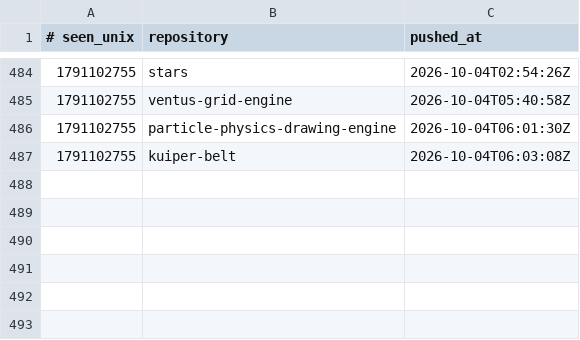
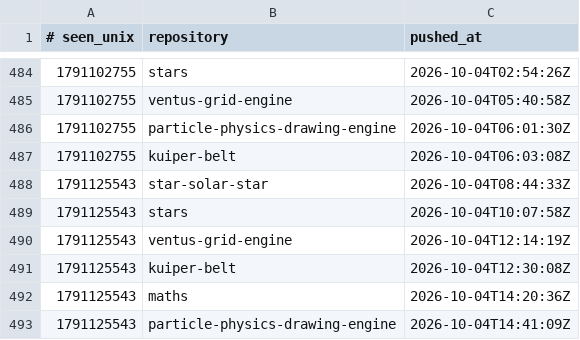
Before and after one commit to Ventusltd/time-stone, a TSV file: ledger.tsv, drawn as a sheet; only a part is shown, gaps mark what is left out.

```diff
--- a/ledger.tsv
+++ b/ledger.tsv
@@ -487 +487,7 @@
 1791102755	kuiper-belt	2026-10-04T06:03:08Z
+1791125543	star-solar-star	2026-10-04T08:44:33Z
+1791125543	stars	2026-10-04T10:07:58Z
+1791125543	ventus-grid-engine	2026-10-04T12:14:19Z
+1791125543	kuiper-belt	2026-10-04T12:30:08Z
+1791125543	maths	2026-10-04T14:20:36Z
+1791125543	particle-physics-drawing-engine	2026-10-04T14:41:09Z
```
Also changed, not shown: 1 other file.
